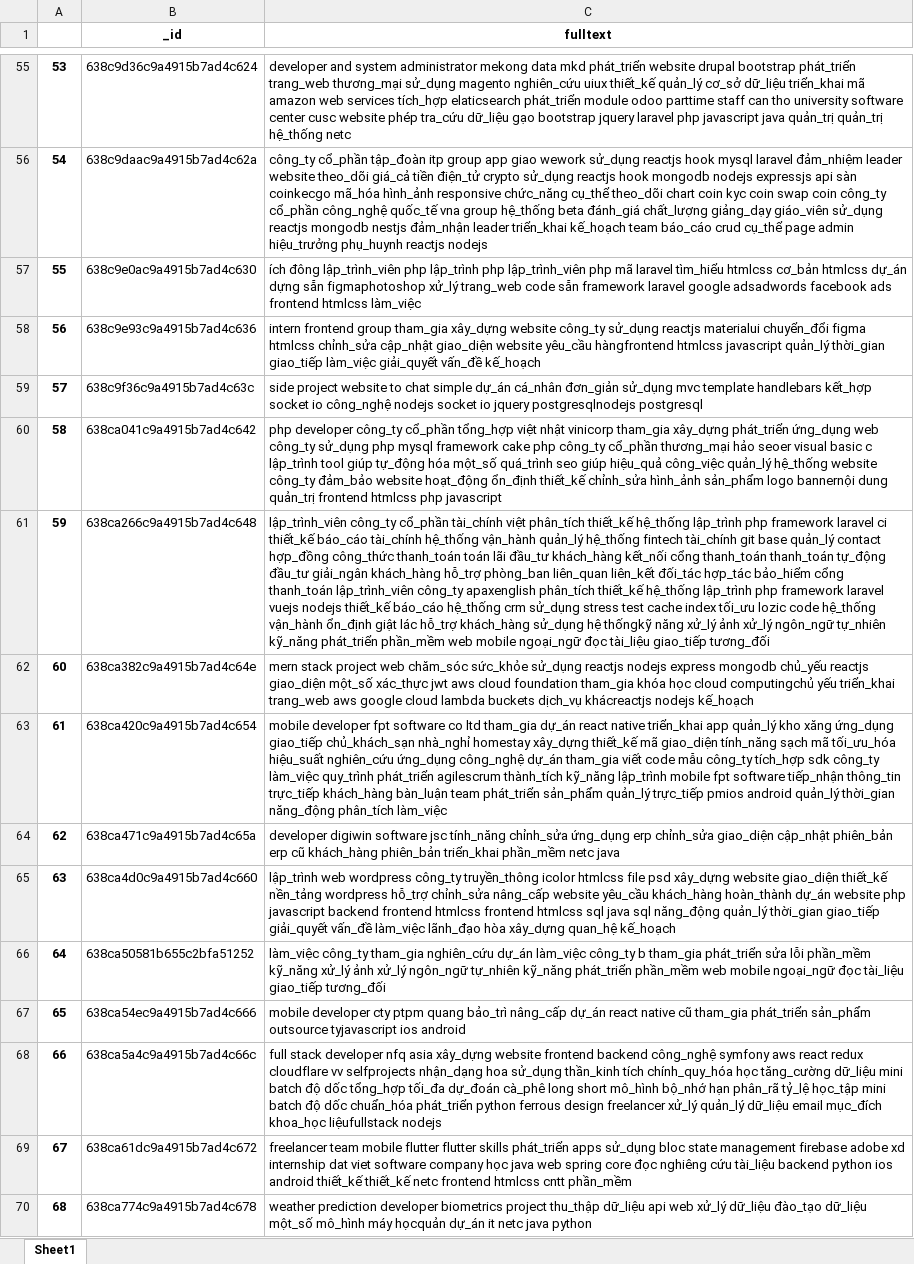
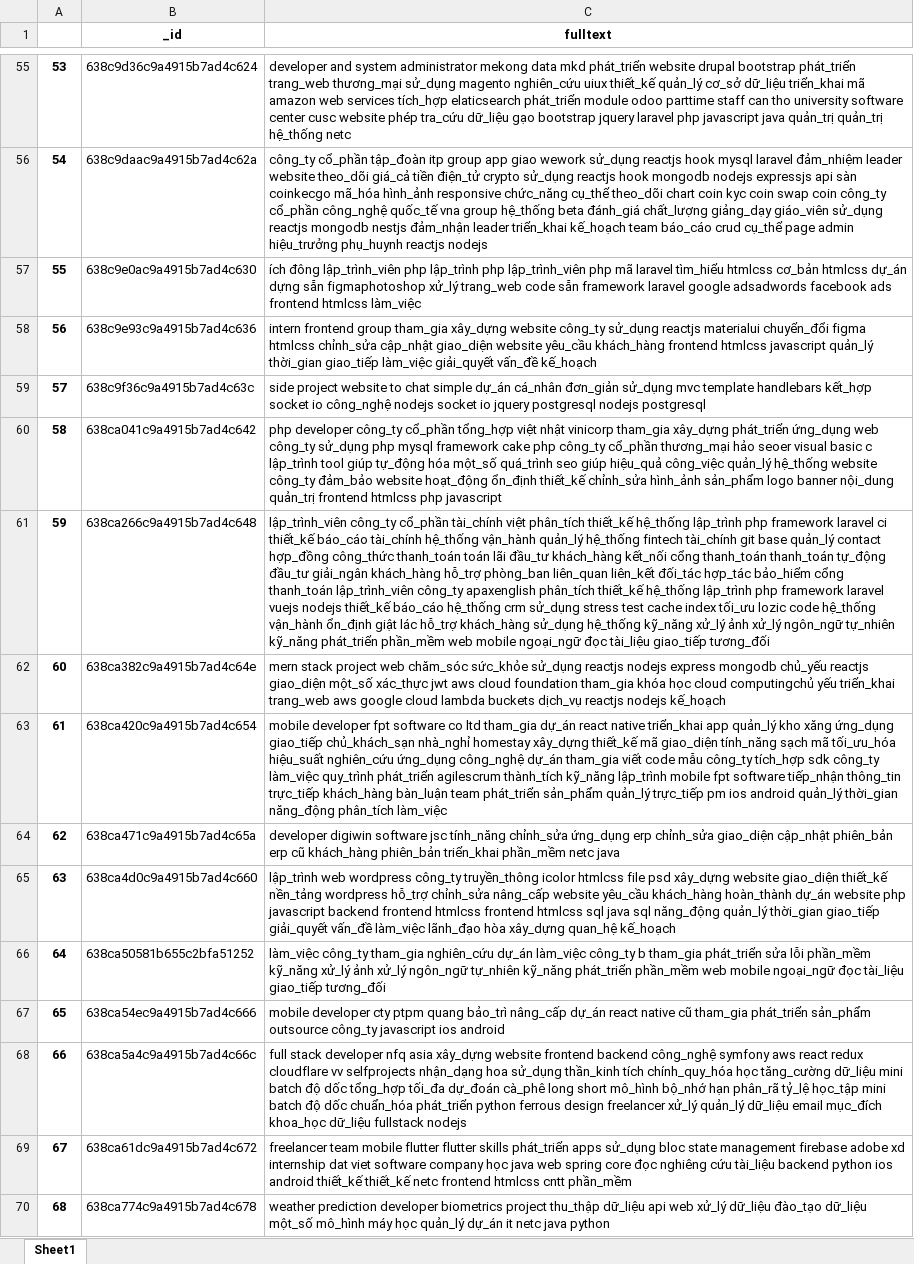
Before and after one commit to TuanMinh7979/recommendApi, an Excel workbook: recommendApi/media/cvsDbData1.xlsx, sheet Sheet1, drawn as a sheet; only a part is shown, gaps mark what is left out; values as stored, in another font and other column widths than the file's, no borders; the diff covers the shown part only; the diff names each change by its address in the sheet, - before the commit and + after, or states it on an @@ line.

```diff
--- a/recommendApi/media/cvsDbData1.xlsx (sheet Sheet1)
+++ b/recommendApi/media/cvsDbData1.xlsx (sheet Sheet1)
-C58 (fulltext): …website yêu_cầu hàngfrontend htmlcss javascript…
+C58 (fulltext): …website yêu_cầu khách_hàng frontend htmlcss javascript…
-C59 (fulltext): …io jquery postgresqlnodejs postgresql
+C59 (fulltext): …io jquery postgresql nodejs postgresql
-C60 (fulltext): …sản_phẩm logo bannernội dung quản_trị frontend…
+C60 (fulltext): …sản_phẩm logo banner nội_dung quản_trị frontend…
-C61 (fulltext): …khách_hàng sử_dụng hệ thốngkỹ năng xử_lý ảnh…
+C61 (fulltext): …khách_hàng sử_dụng hệ_thống kỹ_năng xử_lý ảnh…
-C62 (fulltext): …buckets dịch_vụ khácreactjs nodejs kế_hoạch
+C62 (fulltext): …buckets dịch_vụ reactjs nodejs kế_hoạch
-C63 (fulltext): …quản_lý trực_tiếp pmios android quản_lý…
+C63 (fulltext): …quản_lý trực_tiếp pm ios android quản_lý…
-C67 (fulltext): …sản_phẩm outsource tyjavascript ios android
+C67 (fulltext): …sản_phẩm outsource công_ty javascript ios android
-C68 (fulltext): …mục_đích khoa_học liệufullstack nodejs
+C68 (fulltext): …mục_đích khoa_học dữ_liệu fullstack nodejs
-C70 (fulltext): …mô_hình máy họcquản dự_án it…
+C70 (fulltext): …mô_hình máy học quản_lý dự_án it…
```
Also changed, not shown: 29 edited cells elsewhere in this sheet, recommendApi/media/jobDbData1.xlsx, 1 other file.
